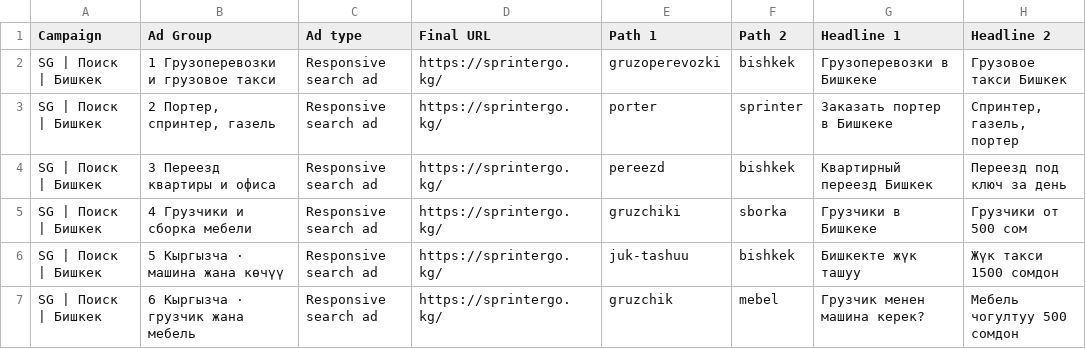
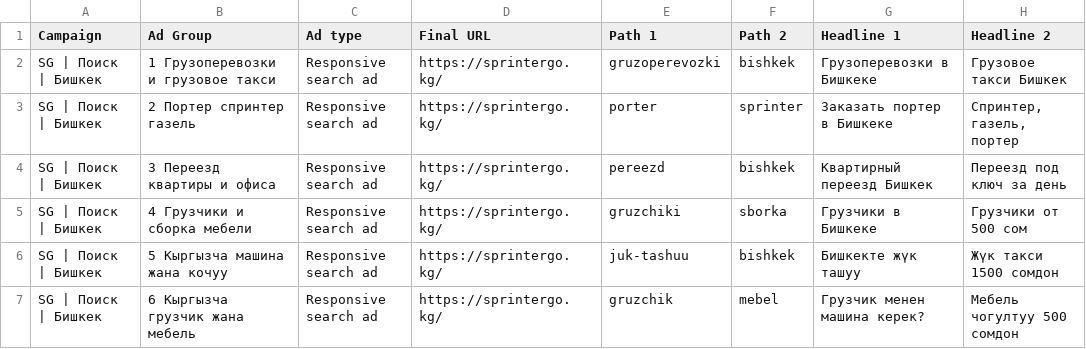
Before and after one commit to jssoft20-sys/Lux, a CSV file: ads/ads.csv, drawn as a sheet; only a part is shown; the diff names each change by its address in the sheet, - before the commit and + after, or states it on an @@ line.

```diff
--- a/ads/ads.csv
+++ b/ads/ads.csv
-B3 (Ad Group): 2 Портер, спринтер, газель
+B3 (Ad Group): 2 Портер спринтер газель
-B6 (Ad Group): 5 Кыргызча · машина жана көчүү
+B6 (Ad Group): 5 Кыргызча машина жана кочуу
-B7 (Ad Group): 6 Кыргызча · грузчик жана мебель
+B7 (Ad Group): 6 Кыргызча грузчик жана мебель
```
Also changed, not shown: ads/google-ads-import.csv, ads/keywords.csv, 15 other files.
